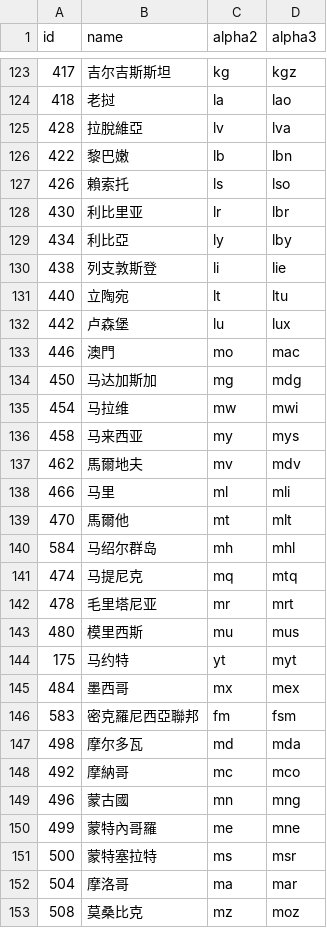
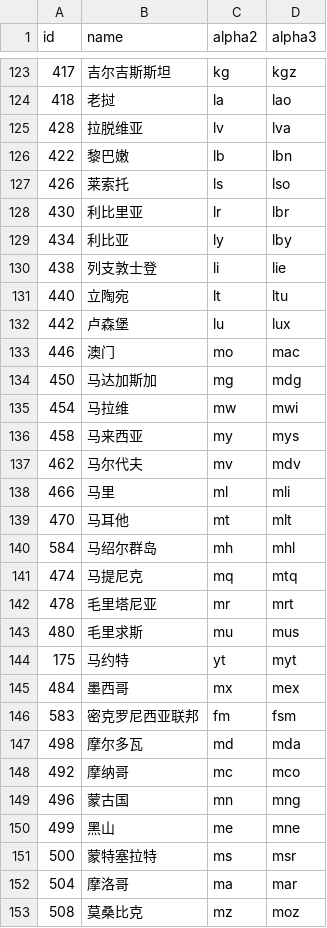
Before and after one commit to stefangabos/world_countries, a CSV file: data/cn/world.csv, drawn as a sheet; only a part is shown, gaps mark what is left out; the diff covers the shown part only.

```diff
--- a/data/cn/world.csv
+++ b/data/cn/world.csv
@@ -124,11 +124,11 @@ id,name,alpha2,alpha3
 418,老挝,la,lao
-428,拉脫維亞,lv,lva
+428,拉脱维亚,lv,lva
 422,黎巴嫩,lb,lbn
-426,賴索托,ls,lso
+426,莱索托,ls,lso
 430,利比里亚,lr,lbr
-434,利比亞,ly,lby
-438,列支敦斯登,li,lie
+434,利比亚,ly,lby
+438,列支敦士登,li,lie
 440,立陶宛,lt,ltu
 442,卢森堡,lu,lux
-446,澳門,mo,mac
+446,澳门,mo,mac
 450,马达加斯加,mg,mdg
@@ -136,5 +136,5 @@ id,name,alpha2,alpha3
 458,马来西亚,my,mys
-462,馬爾地夫,mv,mdv
+462,马尔代夫,mv,mdv
 466,马里,ml,mli
-470,馬爾他,mt,mlt
+470,马耳他,mt,mlt
 584,马绍尔群岛,mh,mhl
@@ -142,10 +142,10 @@ id,name,alpha2,alpha3
 478,毛里塔尼亚,mr,mrt
-480,模里西斯,mu,mus
+480,毛里求斯,mu,mus
 175,马约特,yt,myt
 484,墨西哥,mx,mex
-583,密克羅尼西亞聯邦,fm,fsm
+583,密克罗尼西亚联邦,fm,fsm
 498,摩尔多瓦,md,mda
-492,摩納哥,mc,mco
-496,蒙古國,mn,mng
-499,蒙特內哥羅,me,mne
+492,摩纳哥,mc,mco
+496,蒙古国,mn,mng
+499,黑山,me,mne
 500,蒙特塞拉特,ms,msr
```
Also changed, not shown: 59 edited cells elsewhere in this file, data/cn/countries.csv, 6 other files.
